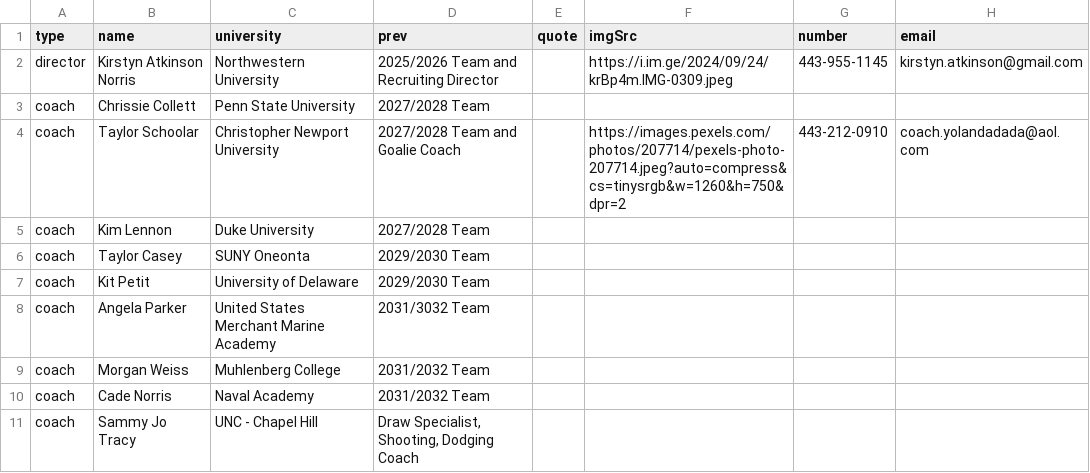
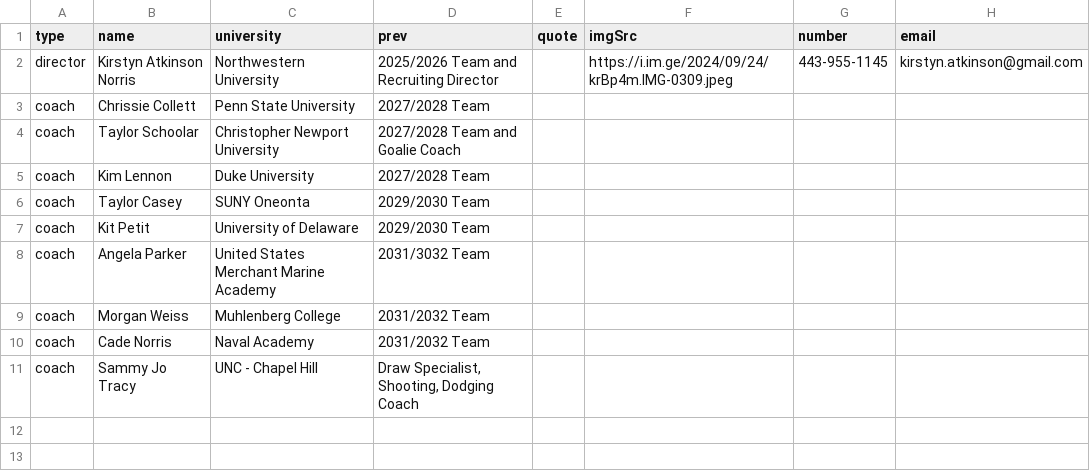
Before and after one commit to alissatroiano/coast-va, a CSV file: assets/data/data.csv, drawn as a sheet.

Commit message:
Update and test coaches data file and js

```diff
--- a/assets/data/data.csv
+++ b/assets/data/data.csv
@@ -3,3 +3,3 @@ director,Kirstyn Atkinson Norris,Northwestern University,2025/2026 Team and Recr
 coach,Chrissie Collett,Penn State University,2027/2028 Team,,,,
-coach,Taylor Schoolar,Christopher Newport University,2027/2028 Team and Goalie Coach,,https://images.pexels.com/photos/207714/pexels-photo-207714.jpeg?auto=compress&cs=tinysrgb&w=1260&h=750&dpr=2,443-212-0910,coach.yolandadada@aol.com
+coach,Taylor Schoolar,Christopher Newport University,2027/2028 Team and Goalie Coach,,,,
 coach,Kim Lennon,Duke University,2027/2028 Team,,,,
```
Also changed, not shown: 1 other file.
